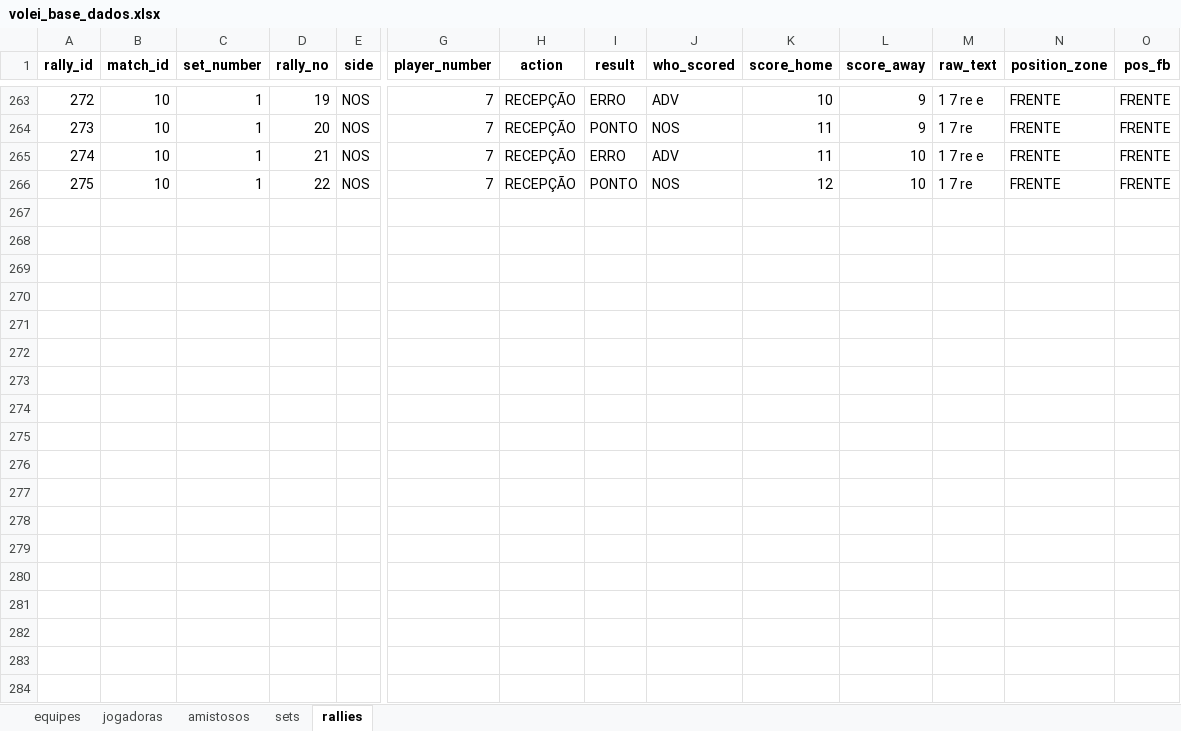
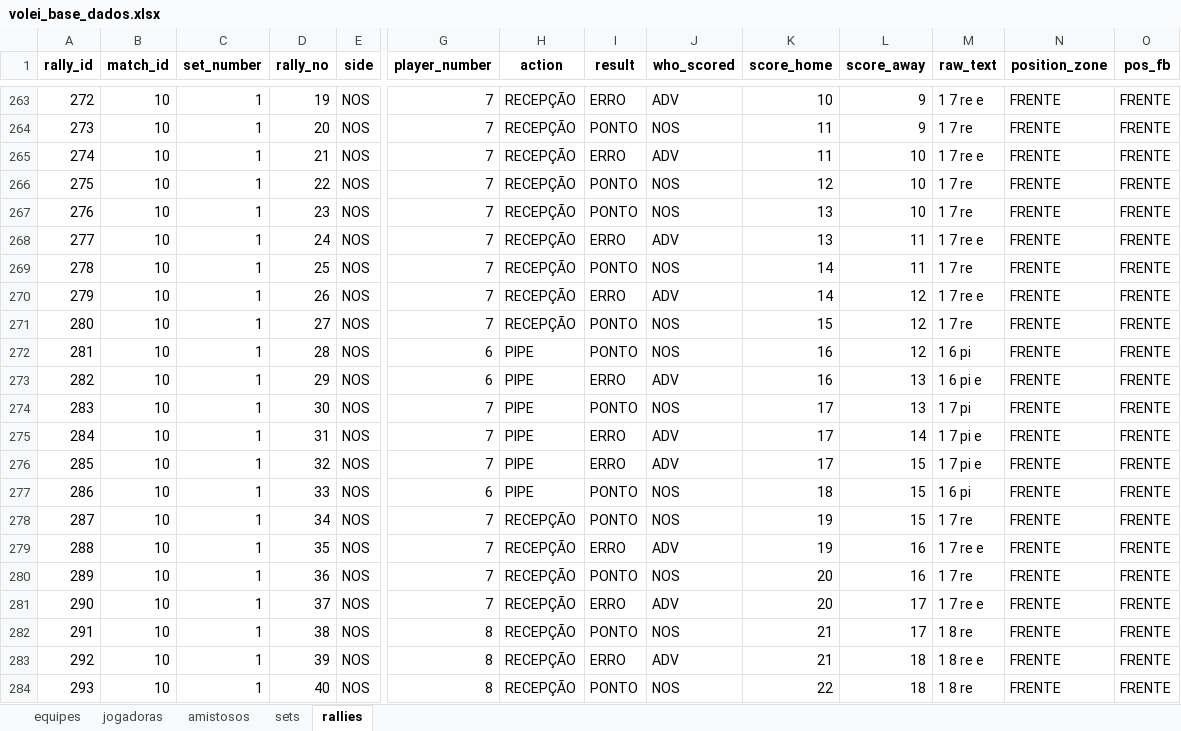
Before and after one commit to robersaun/univolei, an Excel workbook: volei_base_dados.xlsx, sheet rallies, drawn as a sheet; only a part is shown, gaps mark what is left out; values as stored, in another font and other column widths than the file's, no borders; rows hold the shown columns only; the diff covers the shown part only; the diff names each change by its address in the sheet, - before the commit and + after, or states it on an @@ line.

```diff
--- a/volei_base_dados.xlsx (sheet rallies)
+++ b/volei_base_dados.xlsx (sheet rallies)
+row 267: 276 | 10 | 1 | 23 | NOS | 7 | RECEPÇÃO | PONTO | NOS | 13 | 10 | 1 7 re | FRENTE | FRENTE
+row 268: 277 | 10 | 1 | 24 | NOS | 7 | RECEPÇÃO | ERRO | ADV | 13 | 11 | 1 7 re e | FRENTE | FRENTE
+row 269: 278 | 10 | 1 | 25 | NOS | 7 | RECEPÇÃO | PONTO | NOS | 14 | 11 | 1 7 re | FRENTE | FRENTE
+row 270: 279 | 10 | 1 | 26 | NOS | 7 | RECEPÇÃO | ERRO | ADV | 14 | 12 | 1 7 re e | FRENTE | FRENTE
+row 271: 280 | 10 | 1 | 27 | NOS | 7 | RECEPÇÃO | PONTO | NOS | 15 | 12 | 1 7 re | FRENTE | FRENTE
+row 272: 281 | 10 | 1 | 28 | NOS | 6 | PIPE | PONTO | NOS | 16 | 12 | 1 6 pi | FRENTE | FRENTE
+row 273: 282 | 10 | 1 | 29 | NOS | 6 | PIPE | ERRO | ADV | 16 | 13 | 1 6 pi e | FRENTE | FRENTE
+row 274: 283 | 10 | 1 | 30 | NOS | 7 | PIPE | PONTO | NOS | 17 | 13 | 1 7 pi | FRENTE | FRENTE
+row 275: 284 | 10 | 1 | 31 | NOS | 7 | PIPE | ERRO | ADV | 17 | 14 | 1 7 pi e | FRENTE | FRENTE
+row 276: 285 | 10 | 1 | 32 | NOS | 7 | PIPE | ERRO | ADV | 17 | 15 | 1 7 pi e | FRENTE | FRENTE
+row 277: 286 | 10 | 1 | 33 | NOS | 6 | PIPE | PONTO | NOS | 18 | 15 | 1 6 pi | FRENTE | FRENTE
+row 278: 287 | 10 | 1 | 34 | NOS | 7 | RECEPÇÃO | PONTO | NOS | 19 | 15 | 1 7 re | FRENTE | FRENTE
+row 279: 288 | 10 | 1 | 35 | NOS | 7 | RECEPÇÃO | ERRO | ADV | 19 | 16 | 1 7 re e | FRENTE | FRENTE
+row 280: 289 | 10 | 1 | 36 | NOS | 7 | RECEPÇÃO | PONTO | NOS | 20 | 16 | 1 7 re | FRENTE | FRENTE
+row 281: 290 | 10 | 1 | 37 | NOS | 7 | RECEPÇÃO | ERRO | ADV | 20 | 17 | 1 7 re e | FRENTE | FRENTE
+row 282: 291 | 10 | 1 | 38 | NOS | 8 | RECEPÇÃO | PONTO | NOS | 21 | 17 | 1 8 re | FRENTE | FRENTE
+row 283: 292 | 10 | 1 | 39 | NOS | 8 | RECEPÇÃO | ERRO | ADV | 21 | 18 | 1 8 re e | FRENTE | FRENTE
+row 284: 293 | 10 | 1 | 40 | NOS | 8 | RECEPÇÃO | PONTO | NOS | 22 | 18 | 1 8 re | FRENTE | FRENTE
```
Also changed, not shown: 112 added rows elsewhere in this sheet, sheet sets, sheet amistosos, sheet equipes, 16 other files.
